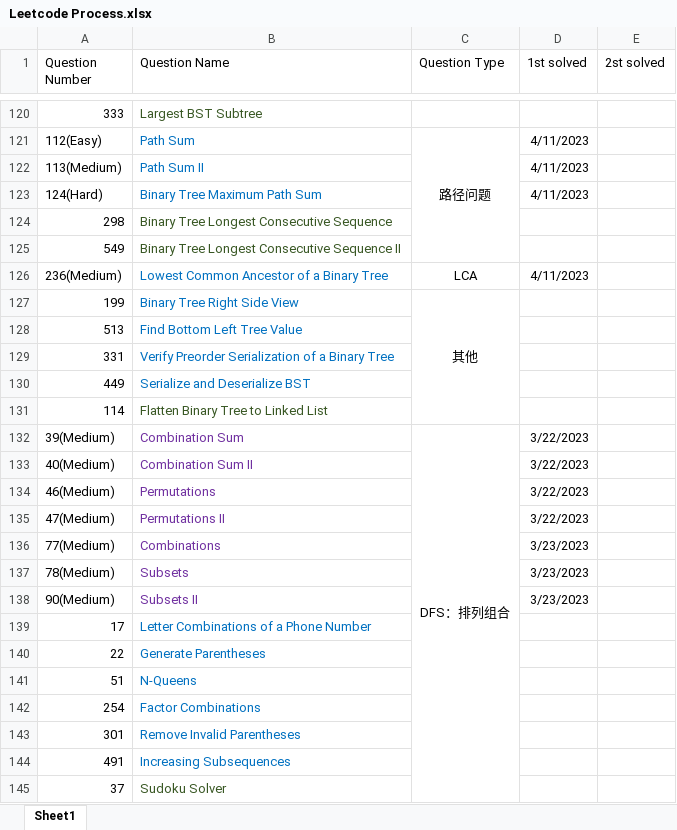
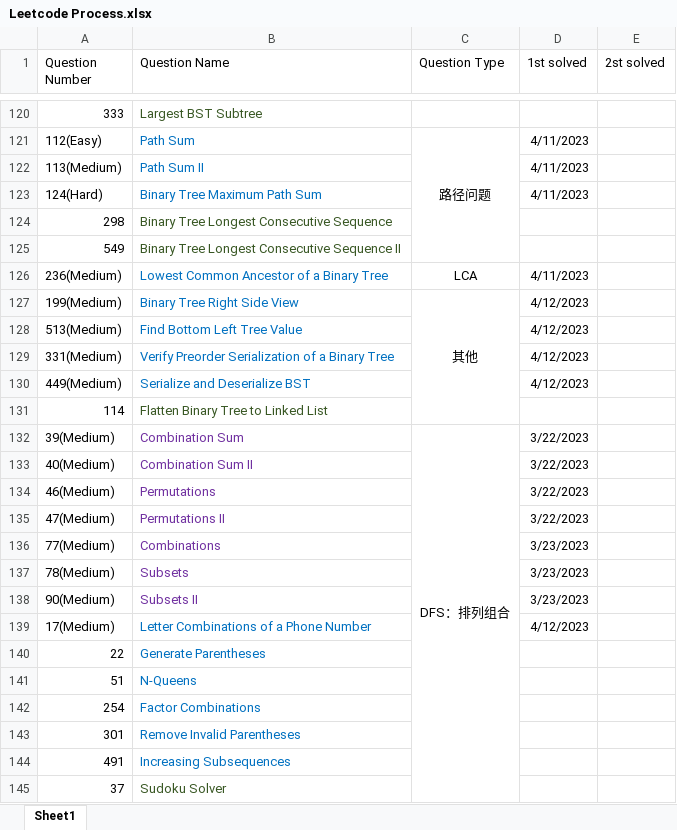
Before and after one commit to calebhuangsea/Leetcode, an Excel workbook: Leetcode Process.xlsx, sheet Sheet1, drawn as a sheet; only a part is shown, gaps mark what is left out; values as stored, in another font and other column widths than the file's, no borders; removed rows and columns are numbered as before the commit, all else as after; the diff names each change by its address in the sheet, - before the commit and + after, or states it on an @@ line.

```diff
--- a/Leetcode Process.xlsx (sheet Sheet1)
+++ b/Leetcode Process.xlsx (sheet Sheet1)
-A127 (Question Number): 199
+A127 (Question Number): 199(Medium)
-D127 (1st solved): (empty)
+D127 (1st solved): 4/12/2023
-row 128: 513 | Find Bottom Left Tree Value
-row 129: 331 | Verify Preorder Serialization of a Binary Tree
-row 130: 449 | Serialize and Deserialize BST
+row 128: 513(Medium) | Find Bottom Left Tree Value |  | 4/12/2023
+row 129: 331(Medium) | Verify Preorder Serialization of a Binary Tree |  | 4/12/2023
+row 130: 449(Medium) | Serialize and Deserialize BST |  | 4/12/2023
-row 139: 17 | Letter Combinations of a Phone Number
+row 139: 17(Medium) | Letter Combinations of a Phone Number |  | 4/12/2023
```
Also changed, not shown: 11 other files.
